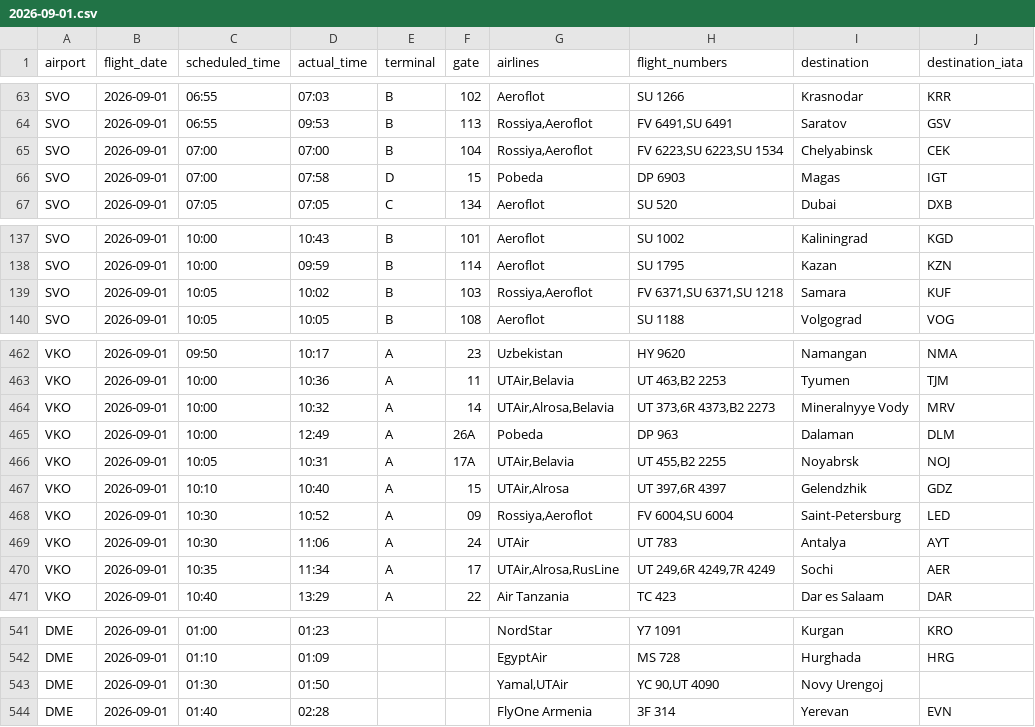
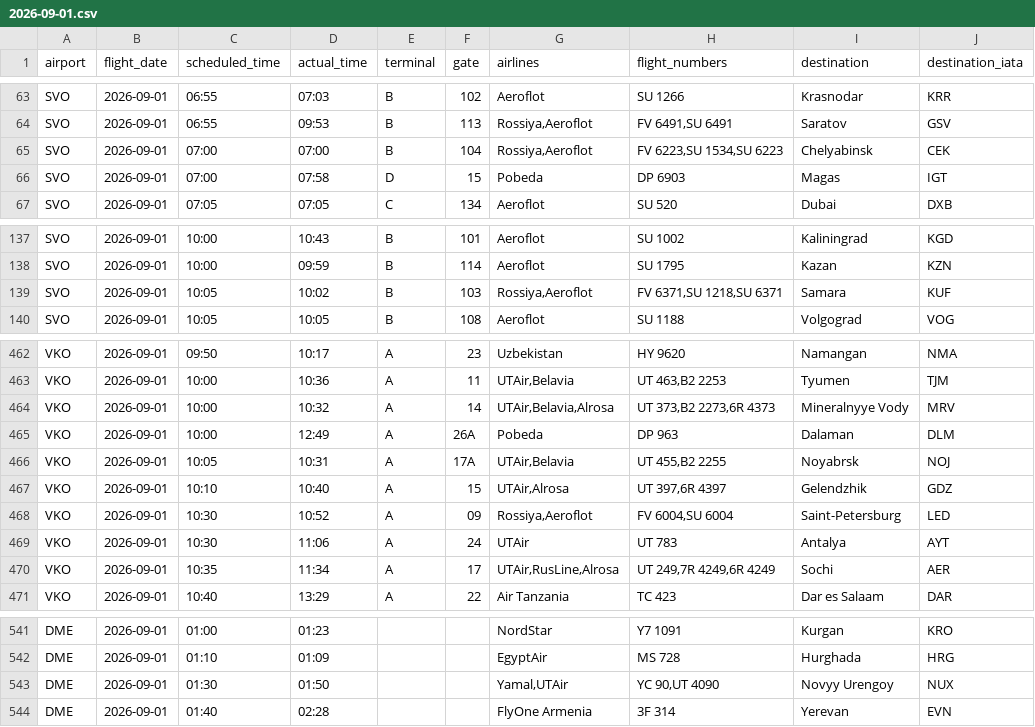
Before and after one commit to vitdmit/moscow-airports-botCLaude, a CSV file: data/daily/2026-09-01.csv, drawn as a sheet; only a part is shown, gaps mark what is left out; the diff covers the shown part only.

```diff
--- a/data/daily/2026-09-01.csv
+++ b/data/daily/2026-09-01.csv
@@ -64,3 +64,3 @@ SVO,2026-09-01,06:55,07:03,B,102,Aeroflot,SU 1266,Krasnodar,KRR
 SVO,2026-09-01,06:55,09:53,B,113,"Rossiya,Aeroflot","FV 6491,SU 6491",Saratov,GSV
-SVO,2026-09-01,07:00,07:00,B,104,"Rossiya,Aeroflot","FV 6223,SU 6223,SU 1534",Chelyabinsk,CEK
+SVO,2026-09-01,07:00,07:00,B,104,"Rossiya,Aeroflot","FV 6223,SU 1534,SU 6223",Chelyabinsk,CEK
 SVO,2026-09-01,07:00,07:58,D,15,Pobeda,DP 6903,Magas,IGT
@@ -138,3 +138,3 @@ SVO,2026-09-01,10:00,10:43,B,101,Aeroflot,SU 1002,Kaliningrad,KGD
 SVO,2026-09-01,10:00,09:59,B,114,Aeroflot,SU 1795,Kazan,KZN
-SVO,2026-09-01,10:05,10:02,B,103,"Rossiya,Aeroflot","FV 6371,SU 6371,SU 1218",Samara,KUF
+SVO,2026-09-01,10:05,10:02,B,103,"Rossiya,Aeroflot","FV 6371,SU 1218,SU 6371",Samara,KUF
 SVO,2026-09-01,10:05,10:05,B,108,Aeroflot,SU 1188,Volgograd,VOG
@@ -463,3 +463,3 @@ VKO,2026-09-01,09:50,10:17,A,23,Uzbekistan,HY 9620,Namangan,NMA
 VKO,2026-09-01,10:00,10:36,A,11,"UTAir,Belavia","UT 463,B2 2253",Tyumen,TJM
-VKO,2026-09-01,10:00,10:32,A,14,"UTAir,Alrosa,Belavia","UT 373,6R 4373,B2 2273",Mineralnyye Vody,MRV
+VKO,2026-09-01,10:00,10:32,A,14,"UTAir,Belavia,Alrosa","UT 373,B2 2273,6R 4373",Mineralnyye Vody,MRV
 VKO,2026-09-01,10:00,12:49,A,26A,Pobeda,DP 963,Dalaman,DLM
@@ -469,3 +469,3 @@ VKO,2026-09-01,10:30,10:52,A,09,"Rossiya,Aeroflot","FV 6004,SU 6004",Saint-Peter
 VKO,2026-09-01,10:30,11:06,A,24,UTAir,UT 783,Antalya,AYT
-VKO,2026-09-01,10:35,11:34,A,17,"UTAir,Alrosa,RusLine","UT 249,6R 4249,7R 4249",Sochi,AER
+VKO,2026-09-01,10:35,11:34,A,17,"UTAir,RusLine,Alrosa","UT 249,7R 4249,6R 4249",Sochi,AER
 VKO,2026-09-01,10:40,13:29,A,22,Air Tanzania,TC 423,Dar es Salaam,DAR
@@ -542,3 +542,3 @@ DME,2026-09-01,01:00,01:23,,,NordStar,Y7 1091,Kurgan,KRO
 DME,2026-09-01,01:10,01:09,,,EgyptAir,MS 728,Hurghada,HRG
-DME,2026-09-01,01:30,01:50,,,"Yamal,UTAir","YC 90,UT 4090",Novy Urengoj,
+DME,2026-09-01,01:30,01:50,,,"Yamal,UTAir","YC 90,UT 4090",Novyy Urengoy,NUX
 DME,2026-09-01,01:40,02:28,,,FlyOne Armenia,3F 314,Yerevan,EVN
```
Also changed, not shown: 1 edited cell elsewhere in this file, 2 other files.
